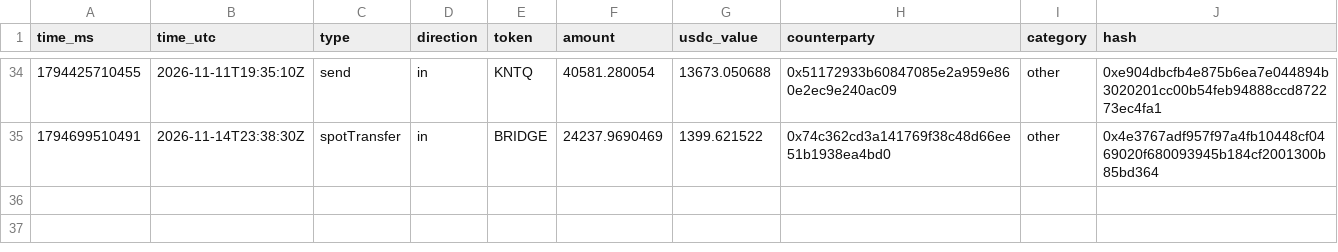
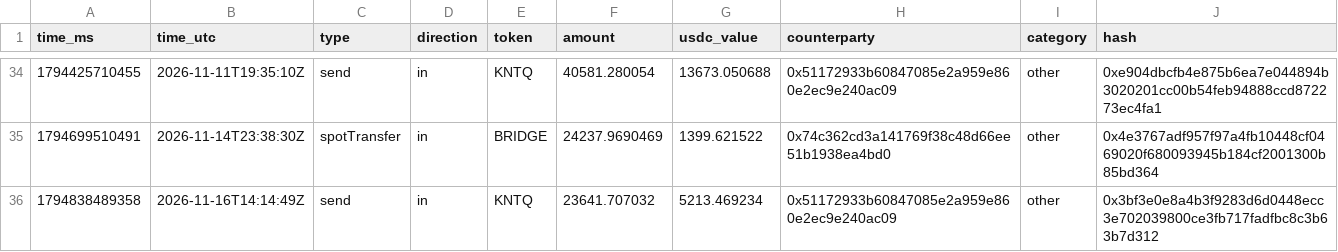
Before and after one commit to ryu-sf6/hype-funding, a CSV file: data/af_inflows.csv, drawn as a sheet; only a part is shown, gaps mark what is left out.

```diff
--- a/data/af_inflows.csv
+++ b/data/af_inflows.csv
@@ -35 +35,2 @@ time_ms,time_utc,type,direction,token,amount,usdc_value,counterparty,category,ha
 1794699510491,2026-11-14T23:38:30Z,spotTransfer,in,BRIDGE,24237.9690469,1399.621522,0x74c362cd3a141769f38c48d66ee51b1938ea4bd0,other,0x4e3767adf957f97a4fb10448cf0469020f680093945b184cf2001300b85bd364
+1794838489358,2026-11-16T14:14:49Z,send,in,KNTQ,23641.707032,5213.469234,0x51172933b60847085e2a959e860e2ec9e240ac09,other,0x3bf3e0e8a4b3f9283d6d0448ecc3e702039800ce3fb717fadfbc8c3b63b7d312
```
Also changed, not shown: data/af_buys_hourly.csv, data/af_daily.csv, 8 other files.
